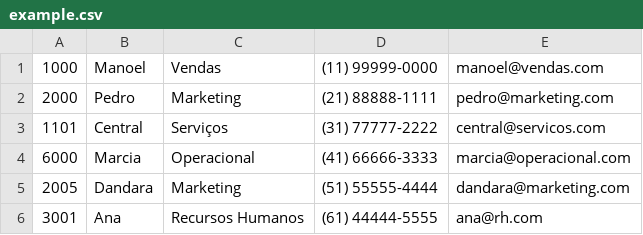
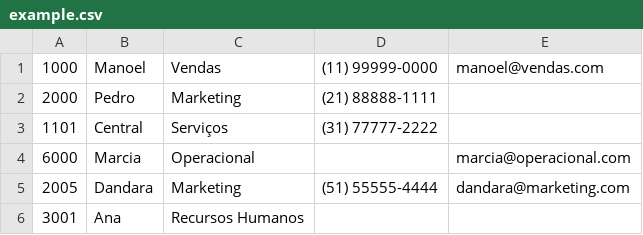
Before and after one commit to LucioCarvalhoDev/microw-app, a CSV file: example.csv, drawn as a sheet.

```diff
--- a/example.csv
+++ b/example.csv
@@ -1,6 +1,6 @@
 1000,Manoel,Vendas,(11) 99999-0000,manoel@vendas.com
-2000,Pedro,Marketing,(21) 88888-1111,pedro@marketing.com
-1101,Central,Serviços,(31) 77777-2222,central@servicos.com
-6000,Marcia,Operacional,(41) 66666-3333,marcia@operacional.com
+2000,Pedro,Marketing,(21) 88888-1111,
+1101,Central,Serviços,(31) 77777-2222,
+6000,Marcia,Operacional,,marcia@operacional.com
 2005,Dandara,Marketing,(51) 55555-4444,dandara@marketing.com
-3001,Ana,Recursos Humanos,(61) 44444-5555,ana@rh.com
+3001,Ana,Recursos Humanos,,
```
Also changed, not shown: 3 other files.
